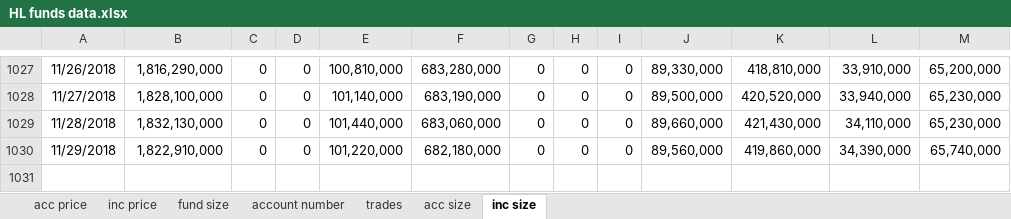
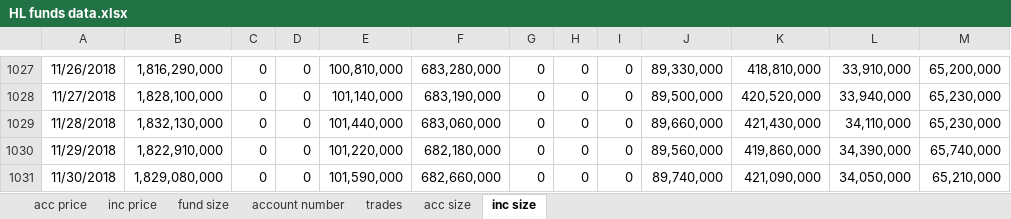
Before and after one commit to NNicolaou/HL_live, an Excel workbook: HL funds data.xlsx, sheet inc size, drawn as a sheet; only a part is shown, gaps mark what is left out; values as stored, in another font and other column widths than the file's, no borders; the diff names each change by its address in the sheet, - before the commit and + after, or states it on an @@ line.

```diff
--- a/HL funds data.xlsx (sheet inc size)
+++ b/HL funds data.xlsx (sheet inc size)
+row 1031: 11/30/2018 | 1,829,080,000 | 0 | 0 | 101,590,000 | 682,660,000 | 0 | 0 | 0 | 89,740,000 | 421,090,000 | 34,050,000 | 65,210,000
```
Also changed, not shown: sheet acc price, sheet acc size, sheet fund size, sheet inc price, index and hl price data.xlsx, 1 other file.
